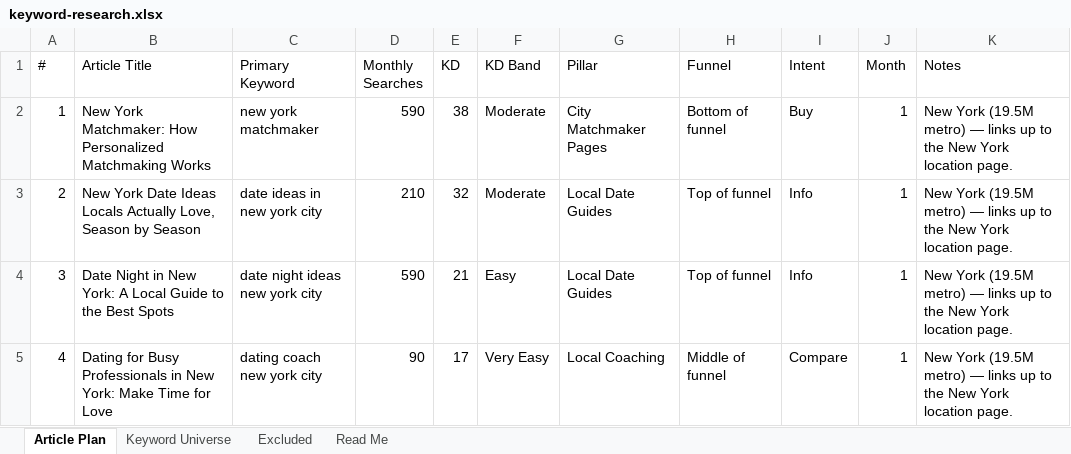
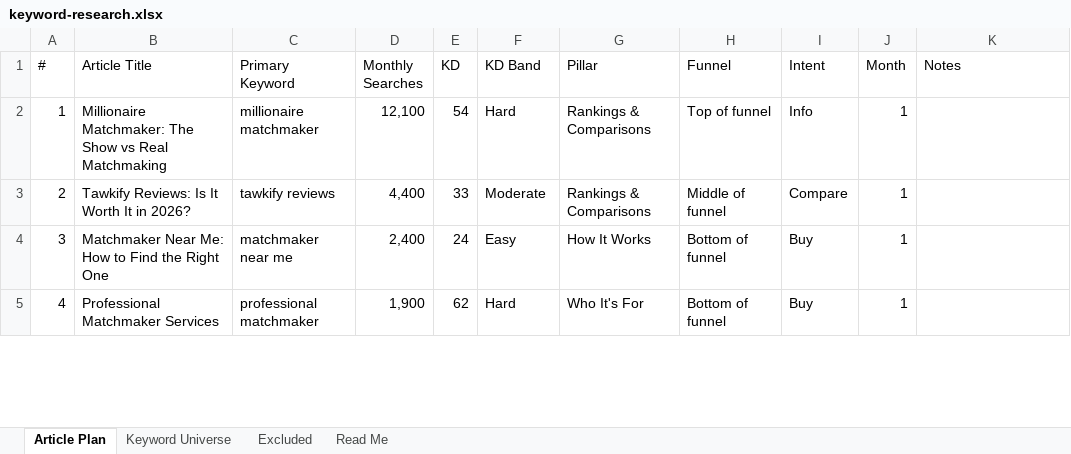
Before and after one commit to jonestj-boop/decks, an Excel workbook: decks/master-matchmakers/keyword-research.xlsx, sheet Article Plan, drawn as a sheet; only a part is shown; values as stored, in another font and other column widths than the file's, no cell formats; the diff covers the shown part only; the diff names each change by its address in the sheet, - before the commit and + after, or states it on an @@ line.

```diff
--- a/decks/master-matchmakers/keyword-research.xlsx (sheet Article Plan)
+++ b/decks/master-matchmakers/keyword-research.xlsx (sheet Article Plan)
-B2 (Article Title): New York Matchmaker: How Personalized Matchmaking Works
+B2 (Article Title): Millionaire Matchmaker: The Show vs Real Matchmaking
-C2 (Primary Keyword): new york matchmaker
+C2 (Primary Keyword): millionaire matchmaker
-D2 (Monthly Searches): 590
+D2 (Monthly Searches): 12,100
-E2 (KD): 38
+E2 (KD): 54
-F2 (KD Band): Moderate
+F2 (KD Band): Hard
-G2 (Pillar): City Matchmaker Pages
+G2 (Pillar): Rankings & Comparisons
-H2 (Funnel): Bottom of funnel
+H2 (Funnel): Top of funnel
-I2 (Intent): Buy
+I2 (Intent): Info
-K2:K5 (Notes): New York (19.5M metro) — links up to the New York location page.
+K2:K5 (Notes): (empty)
-B3 (Article Title): New York Date Ideas Locals Actually Love, Season by Season
+B3 (Article Title): Tawkify Reviews: Is It Worth It in 2026?
-C3 (Primary Keyword): date ideas in new york city
+C3 (Primary Keyword): tawkify reviews
-D3 (Monthly Searches): 210
+D3 (Monthly Searches): 4,400
-E3 (KD): 32
+E3 (KD): 33
-G3 (Pillar): Local Date Guides
+G3 (Pillar): Rankings & Comparisons
-H3 (Funnel): Top of funnel
+H3 (Funnel): Middle of funnel
-I3 (Intent): Info
+I3 (Intent): Compare
-B4 (Article Title): Date Night in New York: A Local Guide to the Best Spots
+B4 (Article Title): Matchmaker Near Me: How to Find the Right One
-C4 (Primary Keyword): date night ideas new york city
+C4 (Primary Keyword): matchmaker near me
-D4 (Monthly Searches): 590
+D4 (Monthly Searches): 2,400
-E4 (KD): 21
+E4 (KD): 24
-G4 (Pillar): Local Date Guides
+G4 (Pillar): How It Works
-H4 (Funnel): Top of funnel
+H4 (Funnel): Bottom of funnel
-I4 (Intent): Info
+I4 (Intent): Buy
-B5 (Article Title): Dating for Busy Professionals in New York: Make Time for Love
+B5 (Article Title): Professional Matchmaker Services
-C5 (Primary Keyword): dating coach new york city
+C5 (Primary Keyword): professional matchmaker
-D5 (Monthly Searches): 90
+D5 (Monthly Searches): 1,900
-E5 (KD): 17
+E5 (KD): 62
-F5 (KD Band): Very Easy
+F5 (KD Band): Hard
-G5 (Pillar): Local Coaching
+G5 (Pillar): Who It's For
-H5 (Funnel): Middle of funnel
+H5 (Funnel): Bottom of funnel
-I5 (Intent): Compare
+I5 (Intent): Buy
```
Also changed, not shown: 889 edited cells elsewhere in this sheet, sheet Keyword Universe, sheet Read Me, cell formats, 1 other file.
